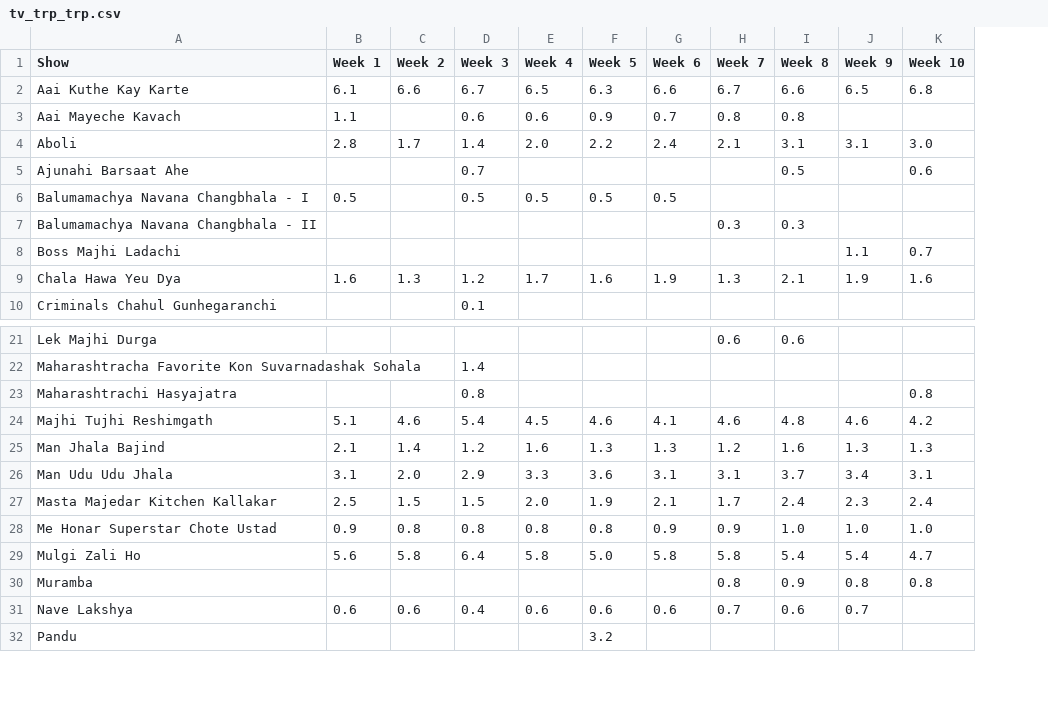
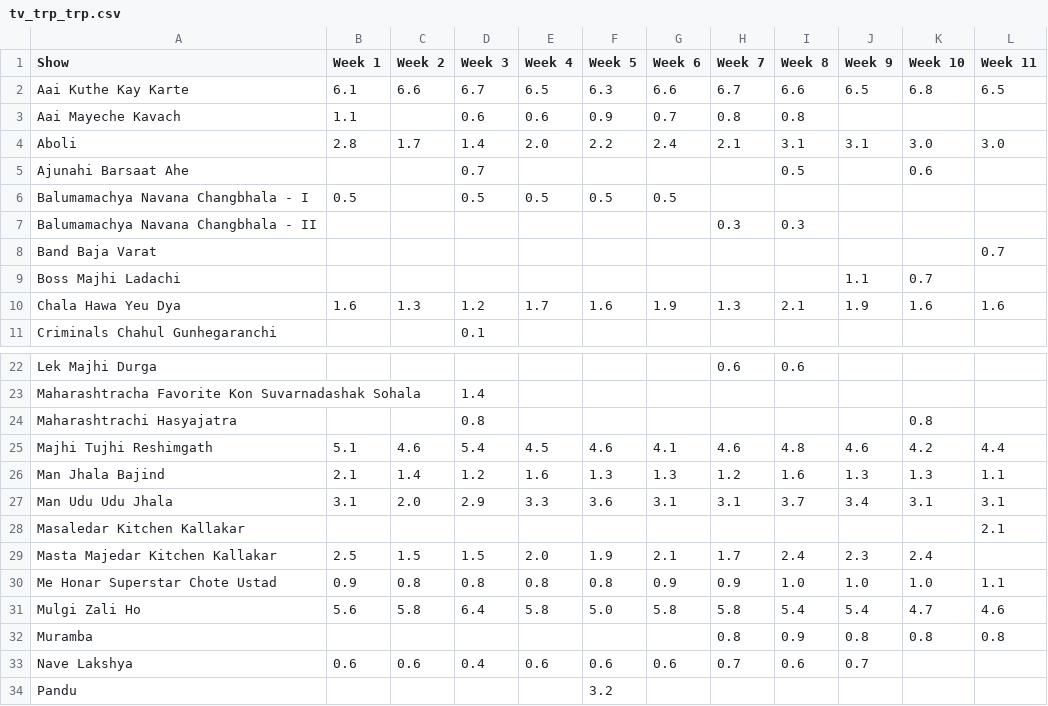
Before and after one commit to rohitk04/marathi-shows-data, a CSV file: data/csv/shows/tv/tv_trp_trp.csv, drawn as a sheet; only a part is shown, gaps mark what is left out; the diff names each change by its address in the sheet, - before the commit and + after, or states it on an @@ line.

```diff
--- a/data/csv/shows/tv/tv_trp_trp.csv
+++ b/data/csv/shows/tv/tv_trp_trp.csv
+column L (Week 11), rows 2-4: 6.5 |  | 3.0; row 10: 1.6; rows 25-27: 4.4 | 1.1 | 3.1; rows 30-32: 1.1 | 4.6 | 0.8
+row 8: Band Baja Varat |  |  |  |  |  |  |  |  |  |  | 0.7
+row 28: Masaledar Kitchen Kallakar |  |  |  |  |  |  |  |  |  |  | 2.1
```
Also changed, not shown: data/csv/shows/info.csv, data/csv/shows/tv/tv_trp_rank.csv, 5 other files.
